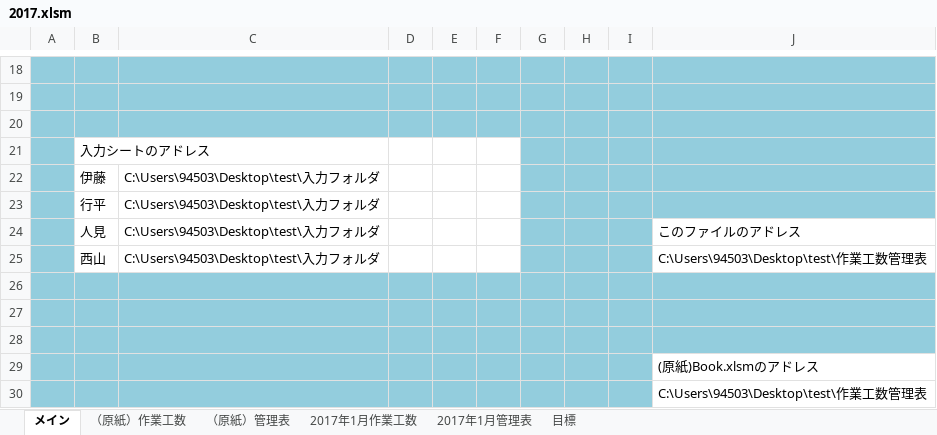
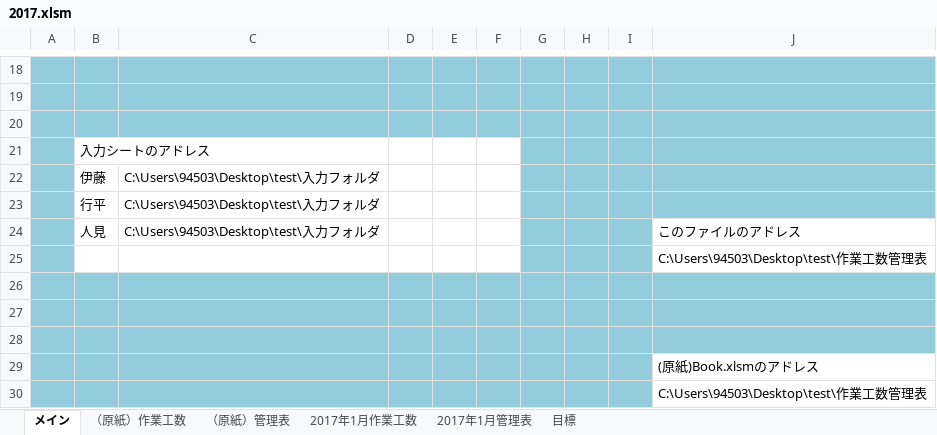
Before and after one commit to kanzaki-jun/master, an Excel workbook: 2017.xlsm, sheet メイン, drawn as a sheet; only a part is shown, gaps mark what is left out; values as stored, in another font and other column widths than the file's, no borders; charts and pictures not drawn; removed rows and columns are numbered as before the commit, all else as after; the diff names each change by its address in the sheet, - before the commit and + after, or states it on an @@ line.

```diff
--- a/2017.xlsm (sheet メイン)
+++ b/2017.xlsm (sheet メイン)
-row 25:  | 西山 | C:\Users\94503\Desktop\test\入力フォルダ |  |  |  |  |  |  | C:\Users\94503\Desktop\test\作業工数管理表
+row 25:  |  |  |  |  |  |  |  |  | C:\Users\94503\Desktop\test\作業工数管理表
```
Also changed, not shown: sheet 2017年1月作業工数, sheet 2017年1月管理表, sheet 目標, formulas that keep their value, charts or pictures, 1 other file.
